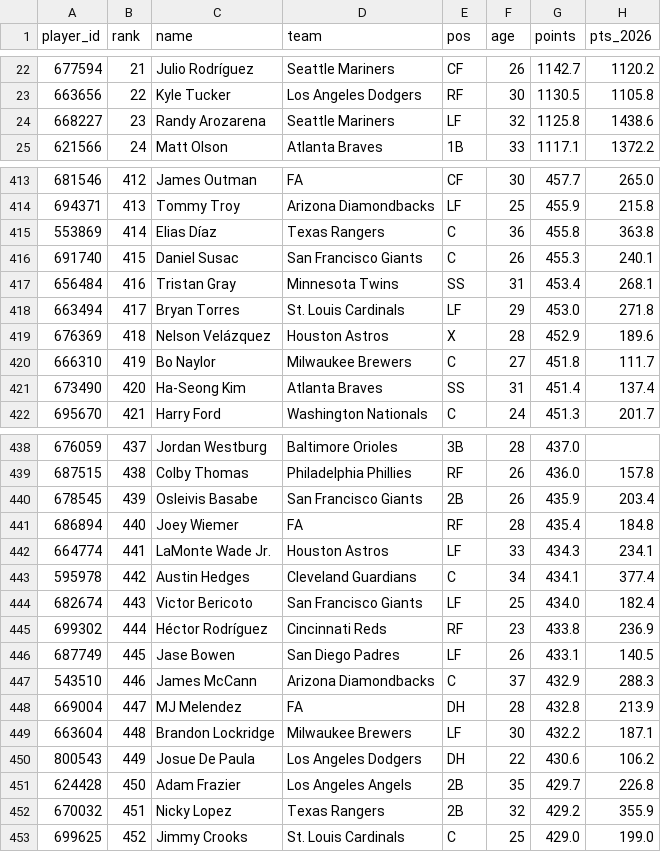
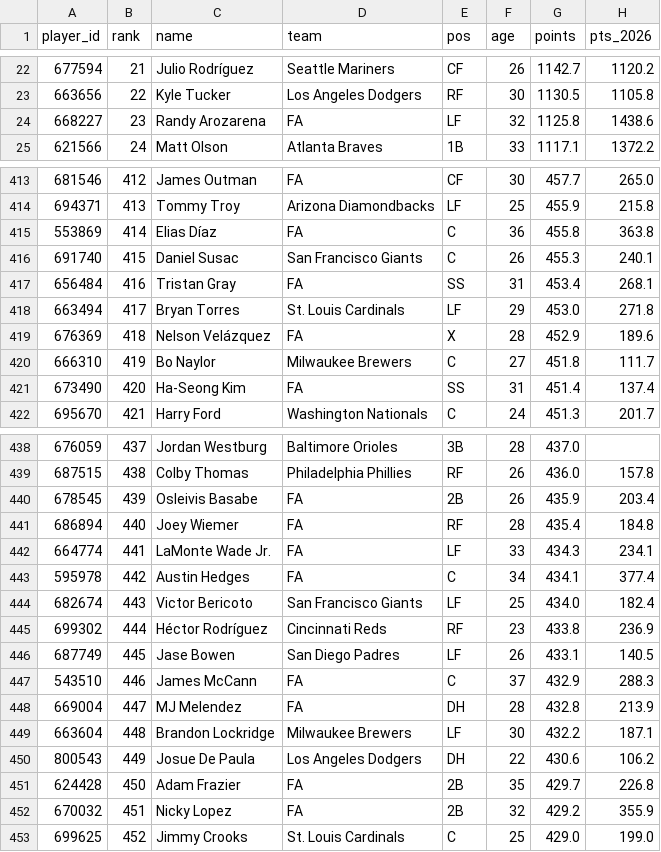
Before and after one commit to GranSpencer09/fantasy-baseball-projections, a CSV file: projections_2027_hitters.csv, drawn as a sheet; only a part is shown, gaps mark what is left out; the diff covers the shown part only; the diff names each change by its address in the sheet, - before the commit and + after, or states it on an @@ line.

```diff
--- a/projections_2027_hitters.csv
+++ b/projections_2027_hitters.csv
-D24 (team): Seattle Mariners
+D24 (team): FA
-D415 (team): Texas Rangers
+D415 (team): FA
-D417 (team): Minnesota Twins
+D417 (team): FA
-D419 (team): Houston Astros
+D419 (team): FA
-D421 (team): Atlanta Braves
+D421 (team): FA
-D440 (team): San Francisco Giants
+D440 (team): FA
-D442 (team): Houston Astros
+D442 (team): FA
-D443 (team): Cleveland Guardians
+D443 (team): FA
-D447 (team): Arizona Diamondbacks
+D447 (team): FA
-D451 (team): Los Angeles Angels
+D451 (team): FA
-D452 (team): Texas Rangers
+D452 (team): FA
```
Also changed, not shown: 68 edited cells elsewhere in this file, draft_rankings_2027.csv, projections_2027_pitchers.csv, 3 other files.
